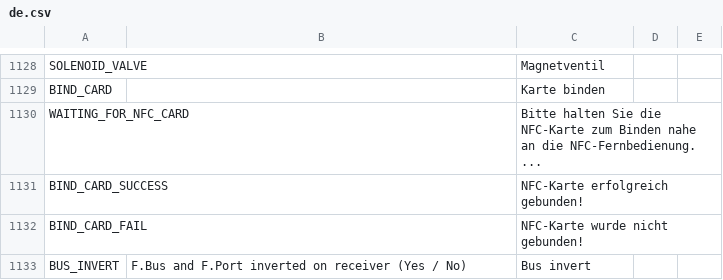
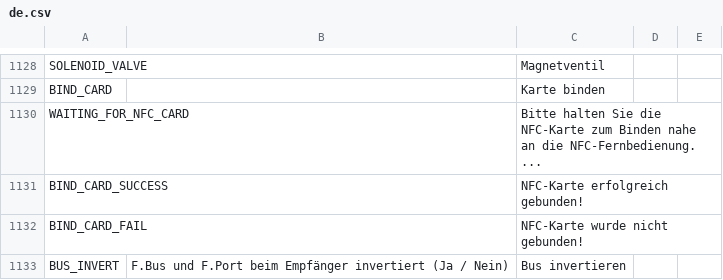
Before and after one commit to KevinFairgrieve/ETHOS-Feedback-Community, a CSV file: translations/ethos/de.csv, drawn as a sheet; only a part is shown, gaps mark what is left out.

Commit message:
Line 1133 translated

```diff
--- a/translations/ethos/de.csv
+++ b/translations/ethos/de.csv
@@ -1132,2 +1132,2 @@ BIND_CARD_SUCCESS,,"NFC-Karte erfolgreich gebunden!"
 BIND_CARD_FAIL,,"NFC-Karte wurde nicht gebunden!"
-BUS_INVERT,F.Bus and F.Port inverted on receiver (Yes / No),"Bus invert"
+BUS_INVERT,F.Bus und F.Port beim Empfänger invertiert (Ja / Nein),"Bus invertieren"
```
